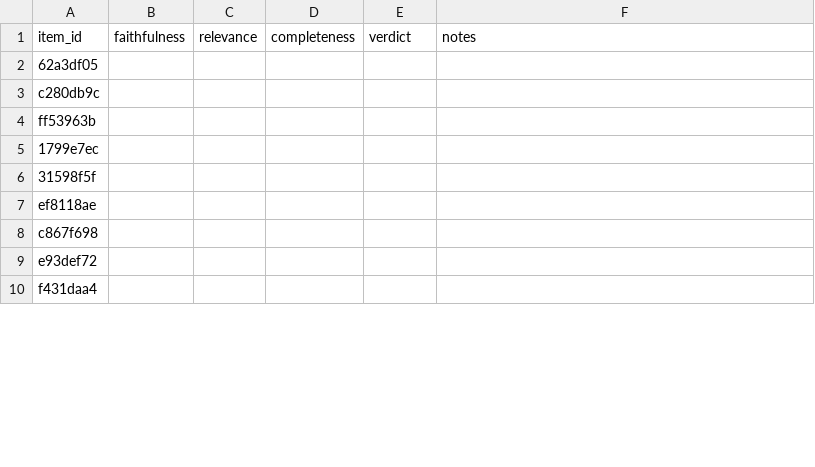
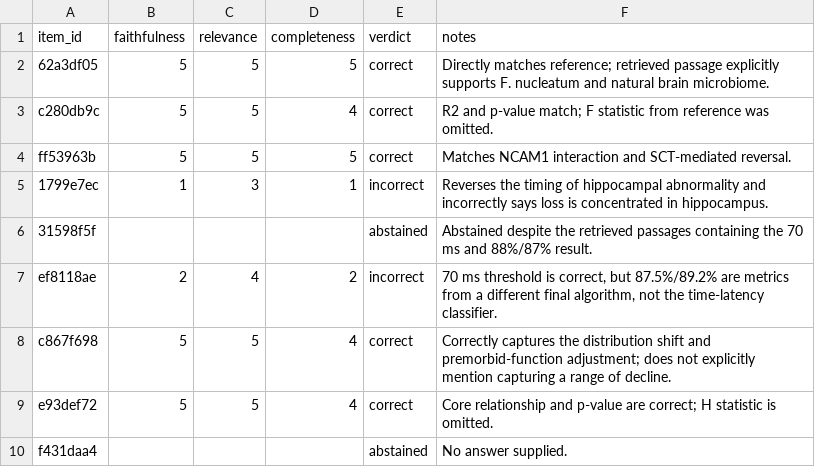
Before and after one commit to Rethikap/ragbench, a CSV file: runs/562c4bb23747/calibration_scores.csv, drawn as a sheet; only a part is shown; the diff covers the shown part only.

Commit message:
Hand-scored calibration: 40 answers, blind to configuration

```diff
--- a/runs/562c4bb23747/calibration_scores.csv
+++ b/runs/562c4bb23747/calibration_scores.csv
@@ -1,10 +1,10 @@
 item_id,faithfulness,relevance,completeness,verdict,notes
-62a3df05,,,,,
-c280db9c,,,,,
-ff53963b,,,,,
-1799e7ec,,,,,
-31598f5f,,,,,
-ef8118ae,,,,,
-c867f698,,,,,
-e93def72,,,,,
-f431daa4,,,,,
+62a3df05,5,5,5,correct,Directly matches reference; retrieved passage explicitly supports F. nucleatum and natural brain microbiome.
+c280db9c,5,5,4,correct,R2 and p-value match; F statistic from reference was omitted.
+ff53963b,5,5,5,correct,Matches NCAM1 interaction and SCT-mediated reversal.
+1799e7ec,1,3,1,incorrect,Reverses the timing of hippocampal abnormality and incorrectly says loss is concentrated in hippocampus.
+31598f5f,,,,abstained,Abstained despite the retrieved passages containing the 70 ms and 88%/87% result.
+ef8118ae,2,4,2,incorrect,"70 ms threshold is correct, but 87.5%/89.2% are metrics from a different final algorithm, not the time-latency classifier."
+c867f698,5,5,4,correct,Correctly captures the distribution shift and premorbid-function adjustment; does not explicitly mention capturing a range of decline.
+e93def72,5,5,4,correct,Core relationship and p-value are correct; H statistic is omitted.
+f431daa4,,,,abstained,No answer supplied.
```
Also changed, not shown: 140 edited cells elsewhere in this file.
